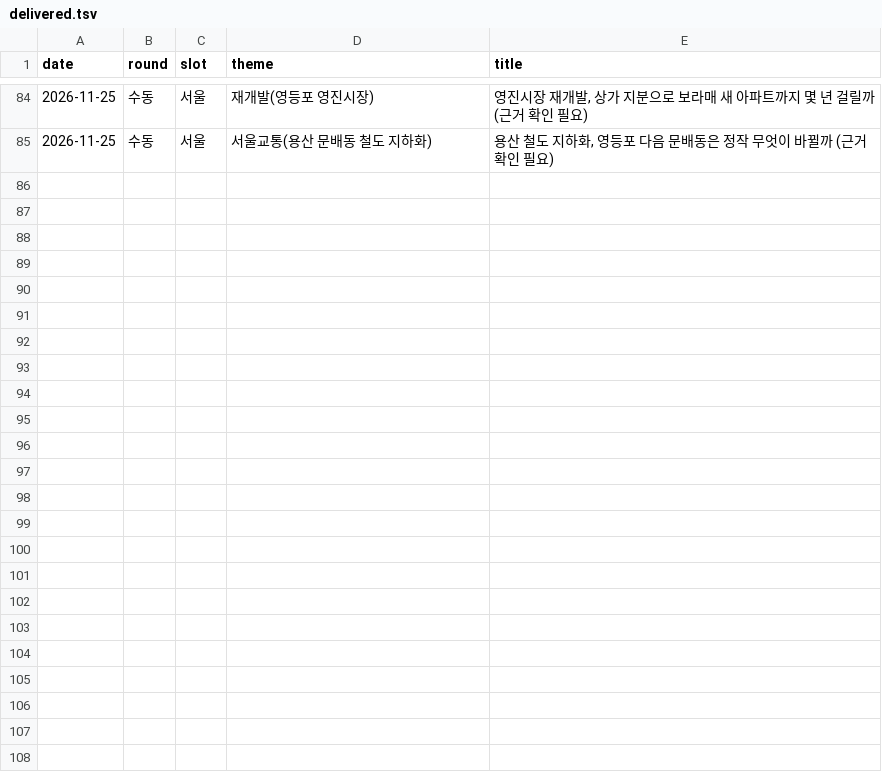
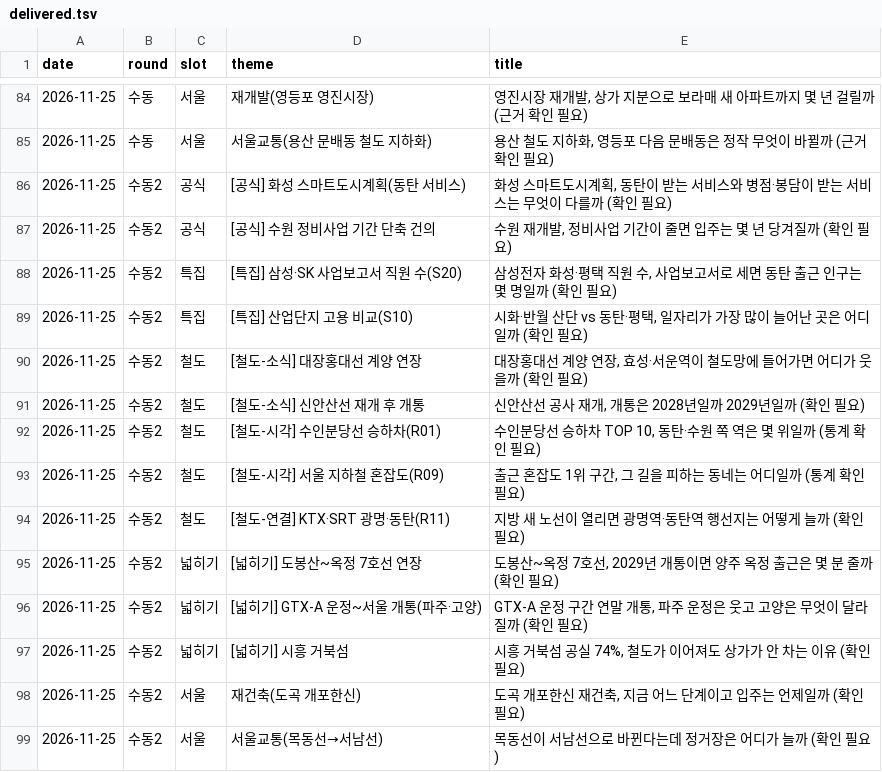
Before and after one commit to min123172317-max/blog-images, a TSV file: data/delivered.tsv, drawn as a sheet; only a part is shown, gaps mark what is left out; the diff names each change by its address in the sheet, - before the commit and + after, or states it on an @@ line.

```diff
--- a/data/delivered.tsv
+++ b/data/delivered.tsv
+row 86: 2026-11-25 | 수동2 | 공식 | [공식] 화성 스마트도시계획(동탄 서비스) | 화성 스마트도시계획, 동탄이 받는 서비스와 병점·봉담이 받는 서비스는 무엇이 다를까 (확인 필요)
+row 87: 2026-11-25 | 수동2 | 공식 | [공식] 수원 정비사업 기간 단축 건의 | 수원 재개발, 정비사업 기간이 줄면 입주는 몇 년 당겨질까 (확인 필요)
+row 88: 2026-11-25 | 수동2 | 특집 | [특집] 삼성·SK 사업보고서 직원 수(S20) | 삼성전자 화성·평택 직원 수, 사업보고서로 세면 동탄 출근 인구는 몇 명일까 (확인 필요)
+row 89: 2026-11-25 | 수동2 | 특집 | [특집] 산업단지 고용 비교(S10) | 시화·반월 산단 vs 동탄·평택, 일자리가 가장 많이 늘어난 곳은 어디일까 (확인 필요)
+row 90: 2026-11-25 | 수동2 | 철도 | [철도-소식] 대장홍대선 계양 연장 | 대장홍대선 계양 연장, 효성·서운역이 철도망에 들어가면 어디가 웃을까 (확인 필요)
+row 91: 2026-11-25 | 수동2 | 철도 | [철도-소식] 신안산선 재개 후 개통 | 신안산선 공사 재개, 개통은 2028년일까 2029년일까 (확인 필요)
+row 92: 2026-11-25 | 수동2 | 철도 | [철도-시각] 수인분당선 승하차(R01) | 수인분당선 승하차 TOP 10, 동탄·수원 쪽 역은 몇 위일까 (통계 확인 필요)
+row 93: 2026-11-25 | 수동2 | 철도 | [철도-시각] 서울 지하철 혼잡도(R09) | 출근 혼잡도 1위 구간, 그 길을 피하는 동네는 어디일까 (통계 확인 필요)
+row 94: 2026-11-25 | 수동2 | 철도 | [철도-연결] KTX·SRT 광명·동탄(R11) | 지방 새 노선이 열리면 광명역·동탄역 행선지는 어떻게 늘까 (확인 필요)
+row 95: 2026-11-25 | 수동2 | 넓히기 | [넓히기] 도봉산~옥정 7호선 연장 | 도봉산~옥정 7호선, 2029년 개통이면 양주 옥정 출근은 몇 분 줄까 (확인 필요)
+row 96: 2026-11-25 | 수동2 | 넓히기 | [넓히기] GTX-A 운정~서울 개통(파주·고양) | GTX-A 운정 구간 연말 개통, 파주 운정은 웃고 고양은 무엇이 달라질까 (확인 필요)
+row 97: 2026-11-25 | 수동2 | 넓히기 | [넓히기] 시흥 거북섬 | 시흥 거북섬 공실 74%, 철도가 이어져도 상가가 안 차는 이유 (확인 필요)
+row 98: 2026-11-25 | 수동2 | 서울 | 재건축(도곡 개포한신) | 도곡 개포한신 재건축, 지금 어느 단계이고 입주는 언제일까 (확인 필요)
+row 99: 2026-11-25 | 수동2 | 서울 | 서울교통(목동선→서남선) | 목동선이 서남선으로 바뀐다는데 정거장은 어디가 늘까 (확인 필요)
```
